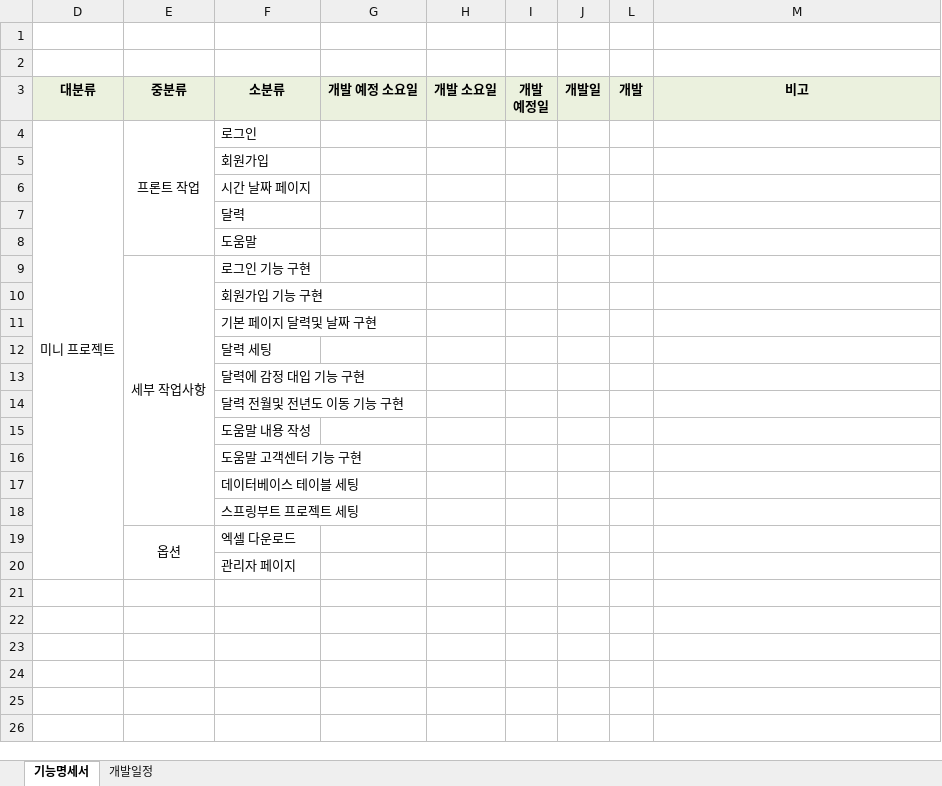
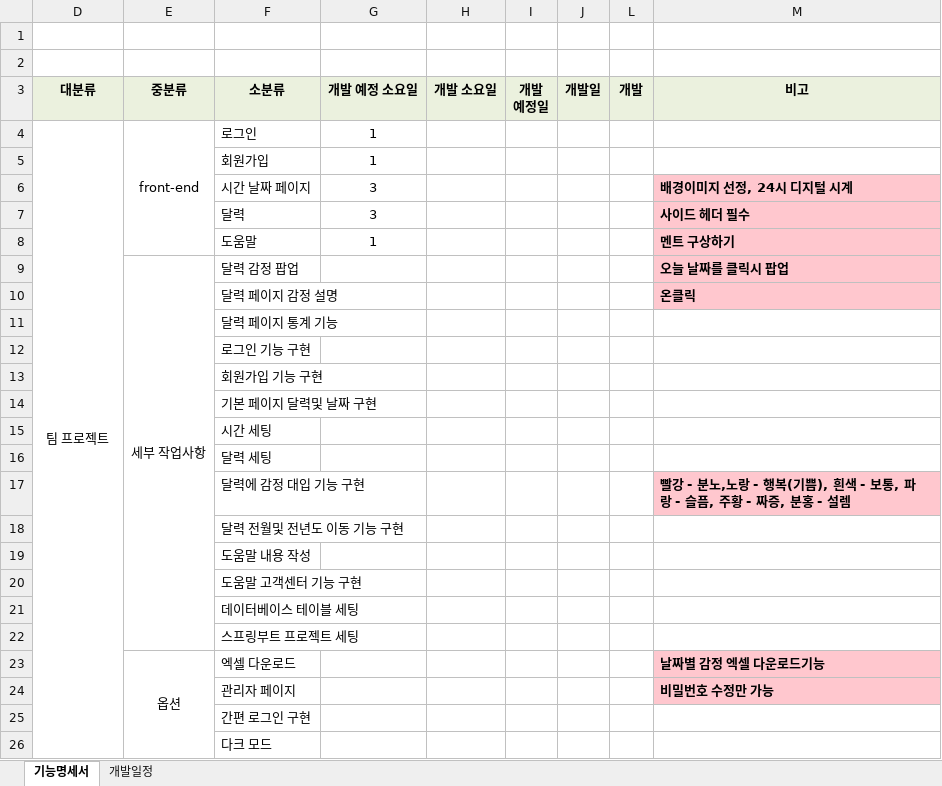
Before and after one commit to LeeSuengSub/DW_memo, an Excel workbook: 미니 프로젝트/미니_프로젝트.xlsx, sheet 기능명세서, drawn as a sheet; values as stored, in another font and other column widths than the file's, no borders; removed rows and columns are numbered as before the commit, all else as after; the diff names each change by its address in the sheet, - before the commit and + after, or states it on an @@ line.

Commit message:
feat: 기능명세서

```diff
--- a/미니 프로젝트/미니_프로젝트.xlsx (sheet 기능명세서)
+++ b/미니 프로젝트/미니_프로젝트.xlsx (sheet 기능명세서)
-D4 (대분류): 미니 프로젝트
+D4 (대분류): 팀 프로젝트
-E4 (중분류): 프론트 작업
+E4 (중분류): front-end
-G4:G5 (개발 예정 소요일): (empty)
+G4:G5 (개발 예정 소요일): 1
-G6:G7 (개발 예정 소요일): (empty)
+G6:G7 (개발 예정 소요일): 3
-M6 (비고): (empty)
+M6 (비고): 배경이미지 선정, 24시 디지털 시계
-M6:M8 fill: none
+M6:M8 fill: #FFC7CE
-M7 (비고): (empty)
+M7 (비고): 사이드 헤더 필수
-G8 (개발 예정 소요일): (empty)
+G8 (개발 예정 소요일): 1
-M8 (비고): (empty)
+M8 (비고): 멘트 구상하기
+row 9:  | 세부 작업사항 | 달력 감정 팝업 |  |  |  |  |  | 오늘 날짜를 클릭시 팝업
+row 10:  |  | 달력 페이지 감정 설명 |  |  |  |  |  | 온클릭
+row 11:  |  | 달력 페이지 통계 기능
-E12 (중분류): 세부 작업사항
+E12 (중분류): (empty)
-E9:E18 merged
+row 15:  |  | 시간 세팅
-M17 (비고): (empty)
+M17 (비고): 빨강 - 분노,노랑 - 행복(기쁨), 흰색 - 보통, 파랑 - 슬픔, 주황 - 짜증, 분홍 - 설렘
-M17 fill: none
+M17 fill: #FFC7CE
-M23 (비고): (empty)
+M23 (비고): 날짜별 감정 엑셀 다운로드기능
-M23:M24 fill: none
+M23:M24 fill: #FFC7CE
-M24 (비고): (empty)
+M24 (비고): 비밀번호 수정만 가능
+row 25:  |  | 간편 로그인 구현
+row 26:  |  | 다크 모드
```
Also changed, not shown: hidden cells.
